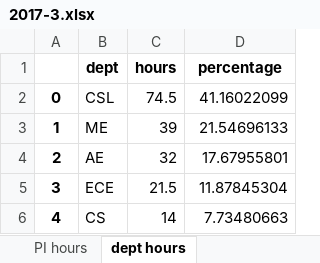
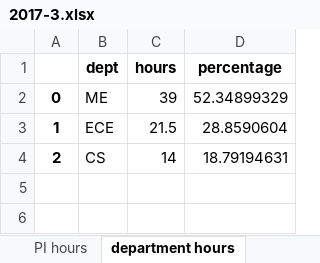
Before and after one commit to bo-rc/IRL-Lab-Utilization, an Excel workbook: output/2017-3.xlsx, sheet department hours, drawn as a sheet; values as stored, in another font and other column widths than the file's, no borders; the diff names each change by its address in the sheet, - before the commit and + after, or states it on an @@ line.

```diff
--- a/output/2017-3.xlsx (sheet department hours)
+++ b/output/2017-3.xlsx (sheet department hours)
-sheet tab: dept hours
+sheet tab: department hours
-B2 (dept): CSL
+B2 (dept): ME
-C2 (hours): 74.5
+C2 (hours): 39
-D2 (percentage): 41.16022099
+D2 (percentage): 52.34899329
-B3 (dept): ME
+B3 (dept): ECE
-C3 (hours): 39
+C3 (hours): 21.5
-D3 (percentage): 21.54696133
+D3 (percentage): 28.8590604
-B4 (dept): AE
+B4 (dept): CS
-C4 (hours): 32
+C4 (hours): 14
-D4 (percentage): 17.67955801
+D4 (percentage): 18.79194631
-row 5: 3 | ECE | 21.5 | 11.87845304
-row 6: 4 | CS | 14 | 7.73480663
```
Also changed, not shown: sheet PI hours, other sheet tabs, output/2016-11.xlsx, output/2016-12.xlsx, 29 other files.
